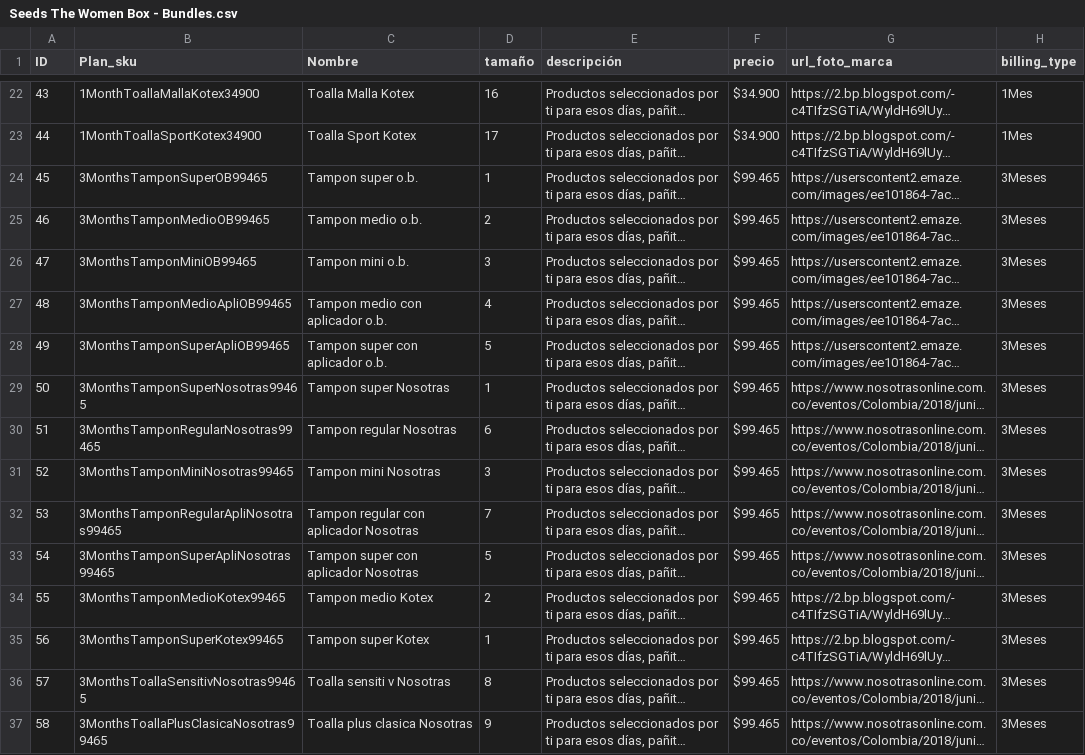
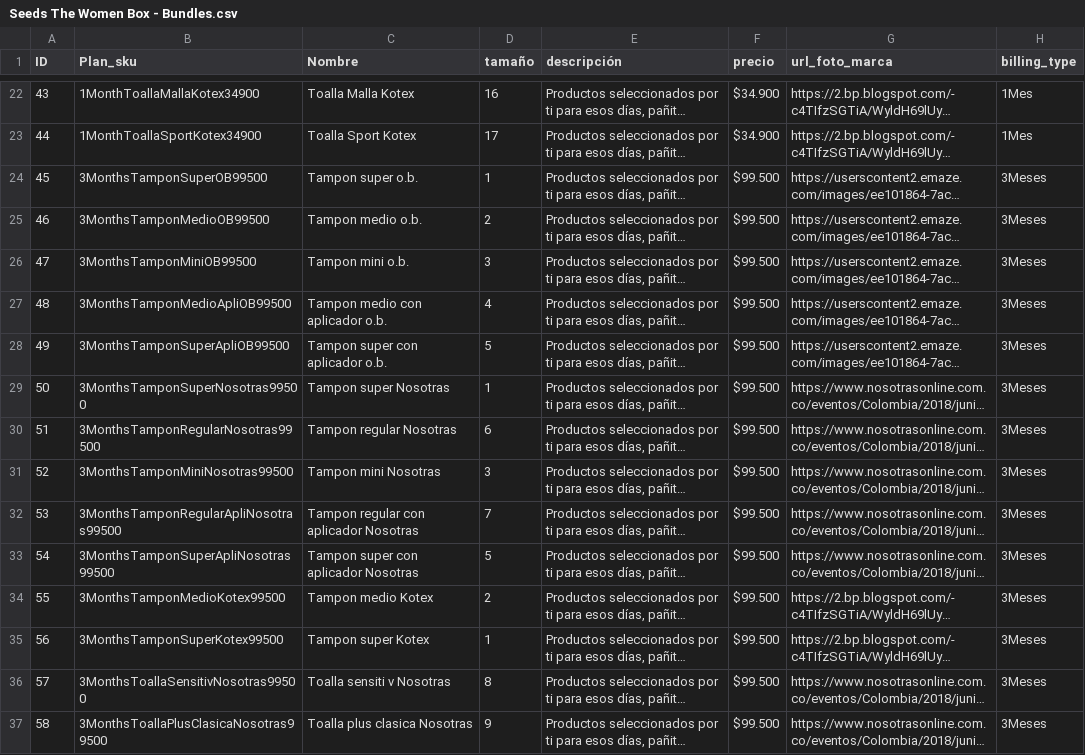
Before and after one commit to mferrerisaza/the-woman-box, a CSV file: Seeds The Women Box - Bundles.csv, drawn as a sheet; only a part is shown, gaps mark what is left out; long unchanged cells end in …; the diff covers the shown part only; the diff names each change by its address in the sheet, - before the commit and + after, or states it on an @@ line.

Commit message:
round prices in seeds and plan selection view

```diff
--- a/Seeds The Women Box - Bundles.csv
+++ b/Seeds The Women Box - Bundles.csv
-B24 (Plan_sku): 3MonthsTamponSuperOB99465
+B24 (Plan_sku): 3MonthsTamponSuperOB99500
-F24:F37 (precio): $99.465
+F24:F37 (precio): $99.500
-B25 (Plan_sku): 3MonthsTamponMedioOB99465
+B25 (Plan_sku): 3MonthsTamponMedioOB99500
-B26 (Plan_sku): 3MonthsTamponMiniOB99465
+B26 (Plan_sku): 3MonthsTamponMiniOB99500
-B27 (Plan_sku): 3MonthsTamponMedioApliOB99465
+B27 (Plan_sku): 3MonthsTamponMedioApliOB99500
-B28 (Plan_sku): 3MonthsTamponSuperApliOB99465
+B28 (Plan_sku): 3MonthsTamponSuperApliOB99500
-B29 (Plan_sku): 3MonthsTamponSuperNosotras99465
+B29 (Plan_sku): 3MonthsTamponSuperNosotras99500
-B30 (Plan_sku): 3MonthsTamponRegularNosotras99465
+B30 (Plan_sku): 3MonthsTamponRegularNosotras99500
-B31 (Plan_sku): 3MonthsTamponMiniNosotras99465
+B31 (Plan_sku): 3MonthsTamponMiniNosotras99500
-B32 (Plan_sku): 3MonthsTamponRegularApliNosotras99465
+B32 (Plan_sku): 3MonthsTamponRegularApliNosotras99500
-B33 (Plan_sku): 3MonthsTamponSuperApliNosotras99465
+B33 (Plan_sku): 3MonthsTamponSuperApliNosotras99500
-B34 (Plan_sku): 3MonthsTamponMedioKotex99465
+B34 (Plan_sku): 3MonthsTamponMedioKotex99500
-B35 (Plan_sku): 3MonthsTamponSuperKotex99465
+B35 (Plan_sku): 3MonthsTamponSuperKotex99500
-B36 (Plan_sku): 3MonthsToallaSensitivNosotras99465
+B36 (Plan_sku): 3MonthsToallaSensitivNosotras99500
-B37 (Plan_sku): 3MonthsToallaPlusClasicaNosotras99465
+B37 (Plan_sku): 3MonthsToallaPlusClasicaNosotras99500
```
Also changed, not shown: 60 edited cells elsewhere in this file, 1 other file.
